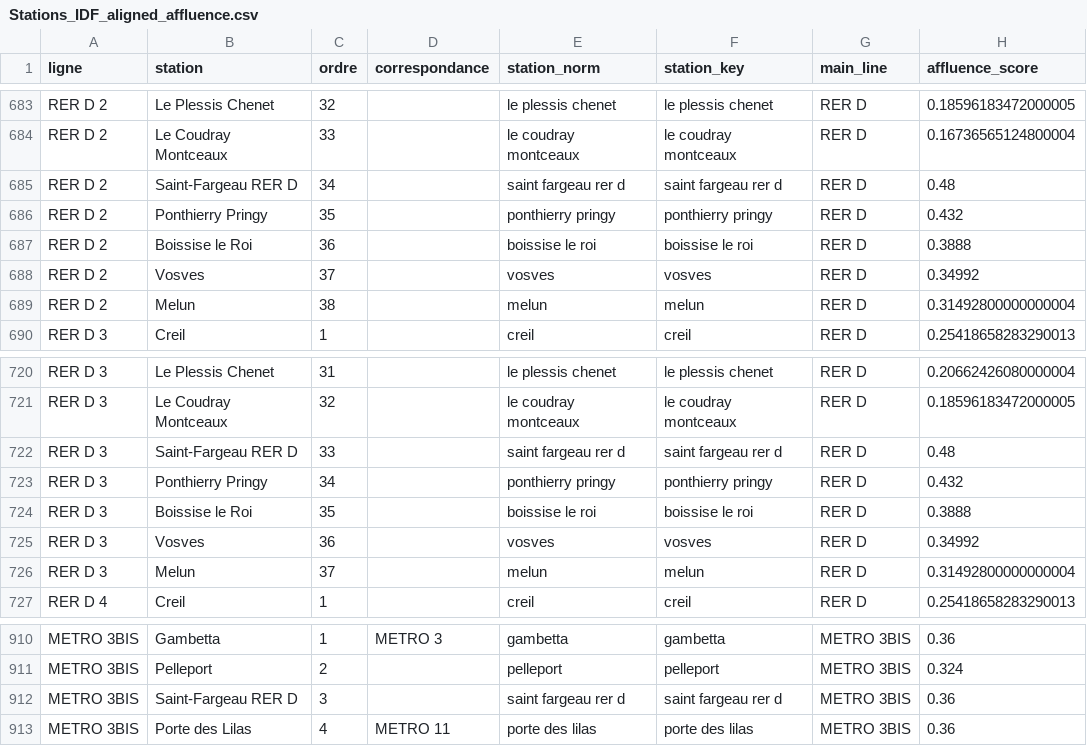
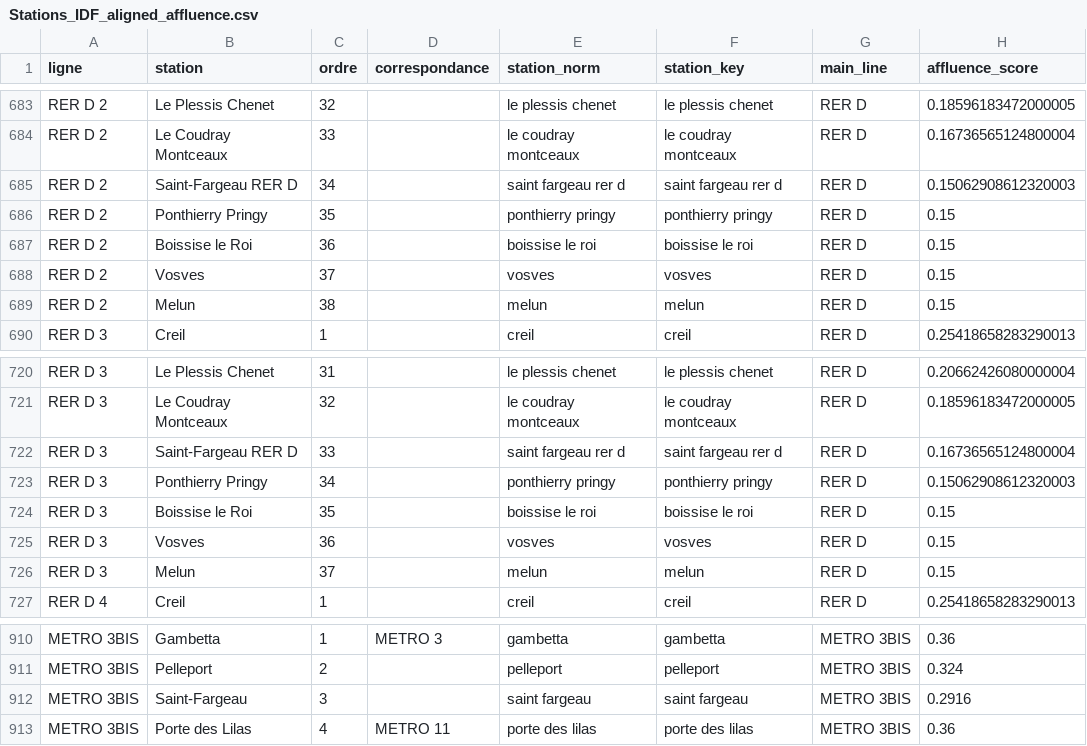
Before and after one commit to Adelllllllll/BLOB-IA, a CSV file: data/Stations_IDF_aligned_affluence.csv, drawn as a sheet; only a part is shown, gaps mark what is left out.

```diff
--- a/data/Stations_IDF_aligned_affluence.csv
+++ b/data/Stations_IDF_aligned_affluence.csv
@@ -684,7 +684,7 @@ RER D 2,Le Plessis Chenet,32,,le plessis chenet,le plessis chenet,RER D,0.185961
 RER D 2,Le Coudray Montceaux,33,,le coudray montceaux,le coudray montceaux,RER D,0.16736565124800004
-RER D 2,Saint-Fargeau RER D,34,,saint fargeau rer d,saint fargeau rer d,RER D,0.48
-RER D 2,Ponthierry Pringy,35,,ponthierry pringy,ponthierry pringy,RER D,0.432
-RER D 2,Boissise le Roi,36,,boissise le roi,boissise le roi,RER D,0.3888
-RER D 2,Vosves,37,,vosves,vosves,RER D,0.34992
-RER D 2,Melun,38,,melun,melun,RER D,0.31492800000000004
+RER D 2,Saint-Fargeau RER D,34,,saint fargeau rer d,saint fargeau rer d,RER D,0.15062908612320003
+RER D 2,Ponthierry Pringy,35,,ponthierry pringy,ponthierry pringy,RER D,0.15
+RER D 2,Boissise le Roi,36,,boissise le roi,boissise le roi,RER D,0.15
+RER D 2,Vosves,37,,vosves,vosves,RER D,0.15
+RER D 2,Melun,38,,melun,melun,RER D,0.15
 RER D 3,Creil,1,,creil,creil,RER D,0.25418658283290013
@@ -721,7 +721,7 @@ RER D 3,Le Plessis Chenet,31,,le plessis chenet,le plessis chenet,RER D,0.206624
 RER D 3,Le Coudray Montceaux,32,,le coudray montceaux,le coudray montceaux,RER D,0.18596183472000005
-RER D 3,Saint-Fargeau RER D,33,,saint fargeau rer d,saint fargeau rer d,RER D,0.48
-RER D 3,Ponthierry Pringy,34,,ponthierry pringy,ponthierry pringy,RER D,0.432
-RER D 3,Boissise le Roi,35,,boissise le roi,boissise le roi,RER D,0.3888
-RER D 3,Vosves,36,,vosves,vosves,RER D,0.34992
-RER D 3,Melun,37,,melun,melun,RER D,0.31492800000000004
+RER D 3,Saint-Fargeau RER D,33,,saint fargeau rer d,saint fargeau rer d,RER D,0.16736565124800004
+RER D 3,Ponthierry Pringy,34,,ponthierry pringy,ponthierry pringy,RER D,0.15062908612320003
+RER D 3,Boissise le Roi,35,,boissise le roi,boissise le roi,RER D,0.15
+RER D 3,Vosves,36,,vosves,vosves,RER D,0.15
+RER D 3,Melun,37,,melun,melun,RER D,0.15
 RER D 4,Creil,1,,creil,creil,RER D,0.25418658283290013
@@ -911,3 +911,3 @@ METRO 3BIS,Gambetta,1,METRO 3,gambetta,gambetta,METRO 3BIS,0.36
 METRO 3BIS,Pelleport,2,,pelleport,pelleport,METRO 3BIS,0.324
-METRO 3BIS,Saint-Fargeau RER D,3,,saint fargeau rer d,saint fargeau rer d,METRO 3BIS,0.36
+METRO 3BIS,Saint-Fargeau,3,,saint fargeau,saint fargeau,METRO 3BIS,0.2916
 METRO 3BIS,Porte des Lilas,4,METRO 11,porte des lilas,porte des lilas,METRO 3BIS,0.36
```
Also changed, not shown: data/Stations_IDF.csv, data/Stations_IDF_aligned.csv, 7 other files.
